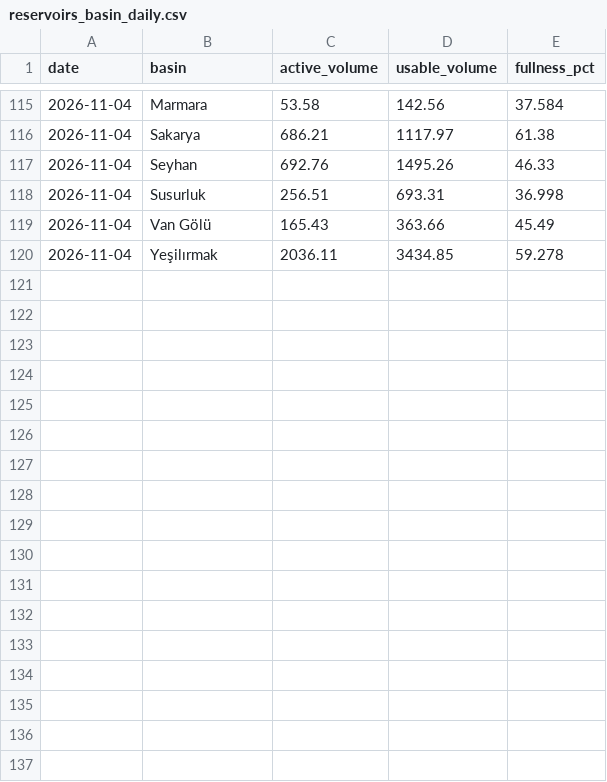
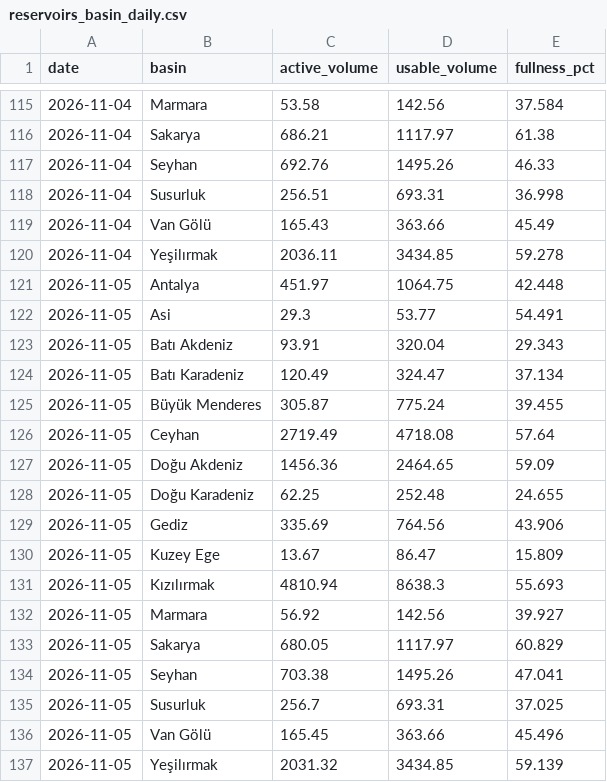
Before and after one commit to mervebozkurt35/tr-power-lab, a CSV file: data/processed/reservoirs_basin_daily.csv, drawn as a sheet; only a part is shown, gaps mark what is left out; the diff names each change by its address in the sheet, - before the commit and + after, or states it on an @@ line.

```diff
--- a/data/processed/reservoirs_basin_daily.csv
+++ b/data/processed/reservoirs_basin_daily.csv
+row 121: 2026-11-05 | Antalya | 451.97 | 1064.75 | 42.448
+row 122: 2026-11-05 | Asi | 29.3 | 53.77 | 54.491
+row 123: 2026-11-05 | Batı Akdeniz | 93.91 | 320.04 | 29.343
+row 124: 2026-11-05 | Batı Karadeniz | 120.49 | 324.47 | 37.134
+row 125: 2026-11-05 | Büyük Menderes | 305.87 | 775.24 | 39.455
+row 126: 2026-11-05 | Ceyhan | 2719.49 | 4718.08 | 57.64
+row 127: 2026-11-05 | Doğu Akdeniz | 1456.36 | 2464.65 | 59.09
+row 128: 2026-11-05 | Doğu Karadeniz | 62.25 | 252.48 | 24.655
+row 129: 2026-11-05 | Gediz | 335.69 | 764.56 | 43.906
+row 130: 2026-11-05 | Kuzey Ege | 13.67 | 86.47 | 15.809
+row 131: 2026-11-05 | Kızılırmak | 4810.94 | 8638.3 | 55.693
+row 132: 2026-11-05 | Marmara | 56.92 | 142.56 | 39.927
+row 133: 2026-11-05 | Sakarya | 680.05 | 1117.97 | 60.829
+row 134: 2026-11-05 | Seyhan | 703.38 | 1495.26 | 47.041
+row 135: 2026-11-05 | Susurluk | 256.7 | 693.31 | 37.025
+row 136: 2026-11-05 | Van Gölü | 165.45 | 363.66 | 45.496
+row 137: 2026-11-05 | Yeşilırmak | 2031.32 | 3434.85 | 59.139
```
Also changed, not shown: data/processed/balancing_daily.csv, data/processed/gas_daily.csv, 12 other files.
